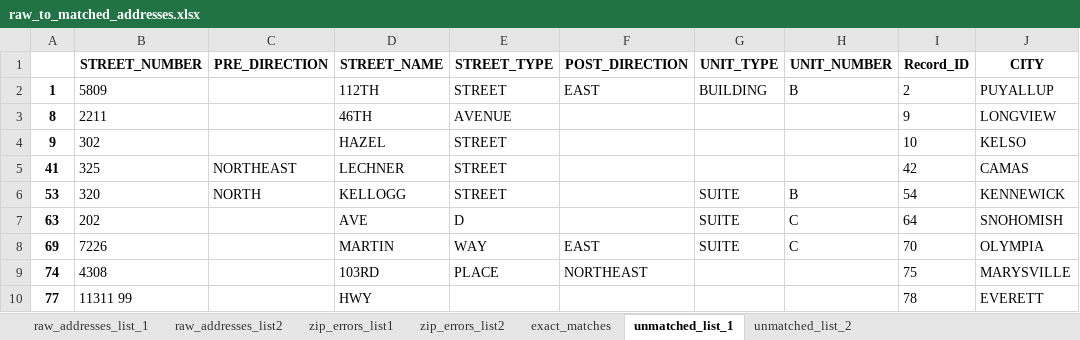
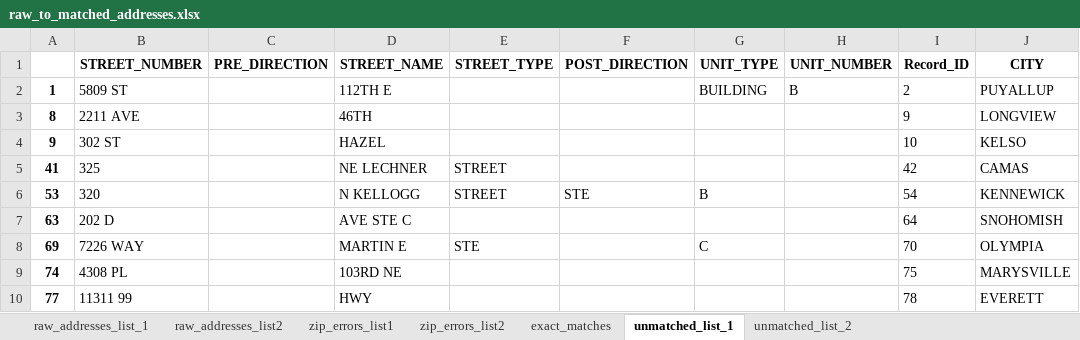
Before and after one commit to aberk104/CS410-Project, an Excel workbook: output/raw_to_matched_addresses.xlsx, sheet unmatched_list_1, drawn as a sheet; only a part is shown; values as stored, in another font and other column widths than the file's, no borders; the diff covers the shown part only; the diff names each change by its address in the sheet, - before the commit and + after, or states it on an @@ line.

```diff
--- a/output/raw_to_matched_addresses.xlsx (sheet unmatched_list_1)
+++ b/output/raw_to_matched_addresses.xlsx (sheet unmatched_list_1)
-B2 (STREET_NUMBER): 5809
+B2 (STREET_NUMBER): 5809 ST
-D2 (STREET_NAME): 112TH
+D2 (STREET_NAME): 112TH E
-E2 (STREET_TYPE): STREET
+E2 (STREET_TYPE): (empty)
-F2 (POST_DIRECTION): EAST
+F2 (POST_DIRECTION): (empty)
-B3 (STREET_NUMBER): 2211
+B3 (STREET_NUMBER): 2211 AVE
-E3 (STREET_TYPE): AVENUE
+E3 (STREET_TYPE): (empty)
-B4 (STREET_NUMBER): 302
+B4 (STREET_NUMBER): 302 ST
-E4 (STREET_TYPE): STREET
+E4 (STREET_TYPE): (empty)
-C5 (PRE_DIRECTION): NORTHEAST
+C5 (PRE_DIRECTION): (empty)
-D5 (STREET_NAME): LECHNER
+D5 (STREET_NAME): NE LECHNER
-C6 (PRE_DIRECTION): NORTH
+C6 (PRE_DIRECTION): (empty)
-D6 (STREET_NAME): KELLOGG
+D6 (STREET_NAME): N KELLOGG
-F6 (POST_DIRECTION): (empty)
+F6 (POST_DIRECTION): STE
-G6 (UNIT_TYPE): SUITE
+G6 (UNIT_TYPE): B
-H6 (UNIT_NUMBER): B
+H6 (UNIT_NUMBER): (empty)
-B7 (STREET_NUMBER): 202
+B7 (STREET_NUMBER): 202 D
-D7 (STREET_NAME): AVE
+D7 (STREET_NAME): AVE STE C
-E7 (STREET_TYPE): D
+E7 (STREET_TYPE): (empty)
-G7 (UNIT_TYPE): SUITE
+G7 (UNIT_TYPE): (empty)
-H7:H8 (UNIT_NUMBER): C
+H7:H8 (UNIT_NUMBER): (empty)
-B8 (STREET_NUMBER): 7226
+B8 (STREET_NUMBER): 7226 WAY
-D8 (STREET_NAME): MARTIN
+D8 (STREET_NAME): MARTIN E
-E8 (STREET_TYPE): WAY
+E8 (STREET_TYPE): STE
-F8 (POST_DIRECTION): EAST
+F8 (POST_DIRECTION): (empty)
-G8 (UNIT_TYPE): SUITE
+G8 (UNIT_TYPE): C
-B9 (STREET_NUMBER): 4308
+B9 (STREET_NUMBER): 4308 PL
-D9 (STREET_NAME): 103RD
+D9 (STREET_NAME): 103RD NE
-E9 (STREET_TYPE): PLACE
+E9 (STREET_TYPE): (empty)
-F9 (POST_DIRECTION): NORTHEAST
+F9 (POST_DIRECTION): (empty)
```
Also changed, not shown: 1 added row and 487 edited cells elsewhere in this sheet, sheet exact_matches, sheet unmatched_list_2, sheet zip_errors_list1, sheet zip_errors_list2, 8 other files.
